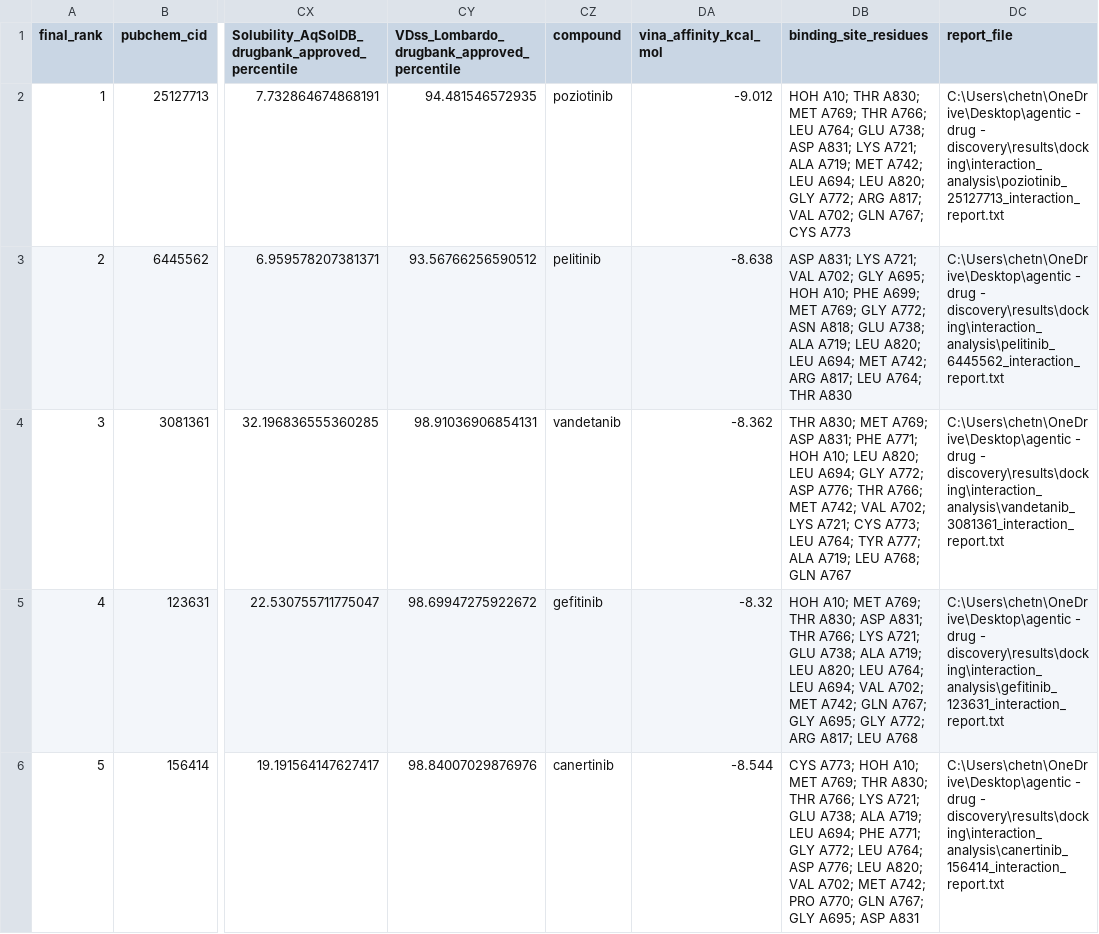
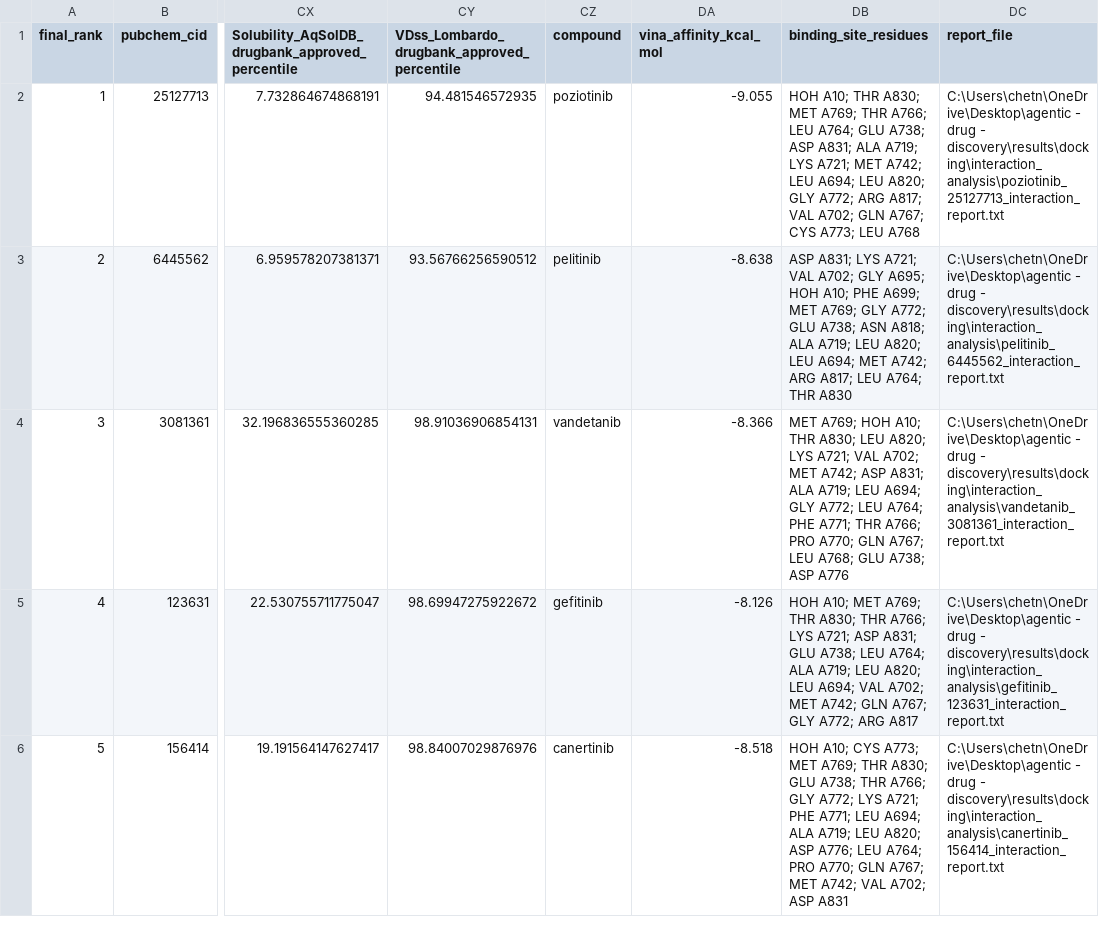
Before and after one commit to chetnalohani/agentic-drug-discovery, a CSV file: results/final/lead_analysis.csv, drawn as a sheet; only a part is shown, gaps mark what is left out; the diff covers the shown part only; the diff names each change by its address in the sheet, - before the commit and + after, or states it on an @@ line.

```diff
--- a/results/final/lead_analysis.csv
+++ b/results/final/lead_analysis.csv
-DA2 (vina_affinity_kcal_mol): -9.012
+DA2 (vina_affinity_kcal_mol): -9.055
-DB2 (binding_site_residues): …ASP A831; LYS A721; ALA A719; MET A742; LEU A694; LEU A820; GLY A772; ARG A817; VAL A702; GLN A767; CYS A773
+DB2 (binding_site_residues): …ASP A831; ALA A719; LYS A721; MET A742; LEU A694; LEU A820; GLY A772; ARG A817; VAL A702; GLN A767; CYS A773; LEU A768
-DB3 (binding_site_residues): …GLY A772; ASN A818; GLU A738; ALA A719;…
+DB3 (binding_site_residues): …GLY A772; GLU A738; ASN A818; ALA A719;…
-DA4 (vina_affinity_kcal_mol): -8.362
+DA4 (vina_affinity_kcal_mol): -8.366
-DB4 (binding_site_residues): THR A830; MET A769; ASP A831; PHE A771; HOH A10; LEU A820; LEU A694; GLY A772; ASP A776; THR A766; MET A742; VAL A702; LYS A721; CYS A773; LEU A764; TYR A777; ALA A719; LEU A768; GLN A767
+DB4 (binding_site_residues): MET A769; HOH A10; THR A830; LEU A820; LYS A721; VAL A702; MET A742; ASP A831; ALA A719; LEU A694; GLY A772; LEU A764; PHE A771; THR A766; PRO A770; GLN A767; LEU A768; GLU A738; ASP A776
-DA5 (vina_affinity_kcal_mol): -8.32
+DA5 (vina_affinity_kcal_mol): -8.126
-DB5 (binding_site_residues): …THR A830; ASP A831; THR A766; LYS A721; GLU A738; ALA A719; LEU A820; LEU A764; LEU A694; VAL A702; MET A742; GLN A767; GLY A695; GLY A772; ARG A817; LEU A768
+DB5 (binding_site_residues): …THR A830; THR A766; LYS A721; ASP A831; GLU A738; LEU A764; ALA A719; LEU A820; LEU A694; VAL A702; MET A742; GLN A767; GLY A772; ARG A817
-DA6 (vina_affinity_kcal_mol): -8.544
+DA6 (vina_affinity_kcal_mol): -8.518
-DB6 (binding_site_residues): CYS A773; HOH A10; MET A769; THR A830; THR A766; LYS A721; GLU A738; ALA A719; LEU A694; PHE A771; GLY A772; LEU A764; ASP A776; LEU A820; VAL A702; MET A742; PRO A770; GLN A767; GLY A695; ASP A831
+DB6 (binding_site_residues): HOH A10; CYS A773; MET A769; THR A830; GLU A738; THR A766; GLY A772; LYS A721; PHE A771; LEU A694; ALA A719; LEU A820; ASP A776; LEU A764; PRO A770; GLN A767; MET A742; VAL A702; ASP A831
```
Also changed, not shown: 10 edited cells elsewhere in this file, results/docking/interaction_analysis/interaction_summary.csv, 27 other files.
